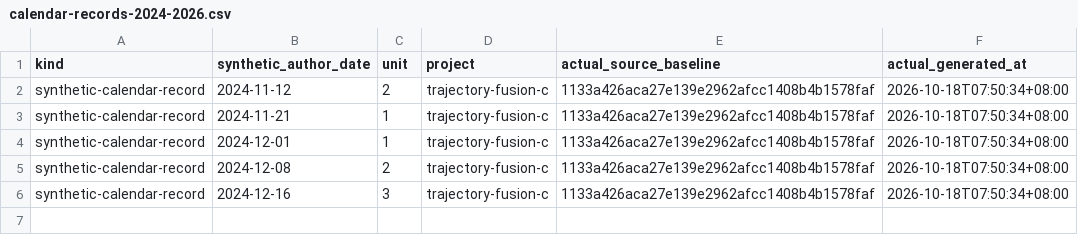
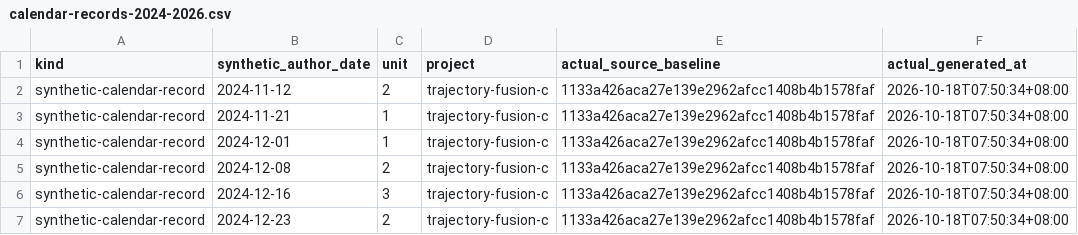
Before and after one commit to Khalil-Work/trajectory-fusion-c, a CSV file: docs/calendar-records-2024-2026.csv, drawn as a sheet.

Commit message:
docs: synthetic calendar record 2024-12-23 unit 2
Documentation calendar reconstruction generated on 2026-10-18. Historical author dates do not date source development.

```diff
--- a/docs/calendar-records-2024-2026.csv
+++ b/docs/calendar-records-2024-2026.csv
@@ -6 +6,2 @@ synthetic-calendar-record,2024-12-08,2,trajectory-fusion-c,1133a426aca27e139e296
 synthetic-calendar-record,2024-12-16,3,trajectory-fusion-c,1133a426aca27e139e2962afcc1408b4b1578faf,2026-10-18T07:50:34+08:00
+synthetic-calendar-record,2024-12-23,2,trajectory-fusion-c,1133a426aca27e139e2962afcc1408b4b1578faf,2026-10-18T07:50:34+08:00
```
